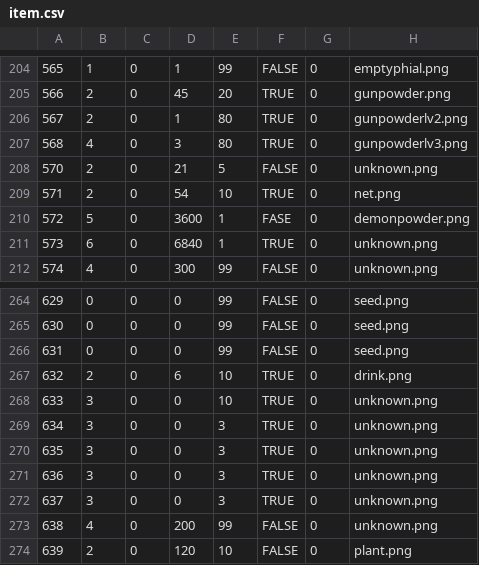
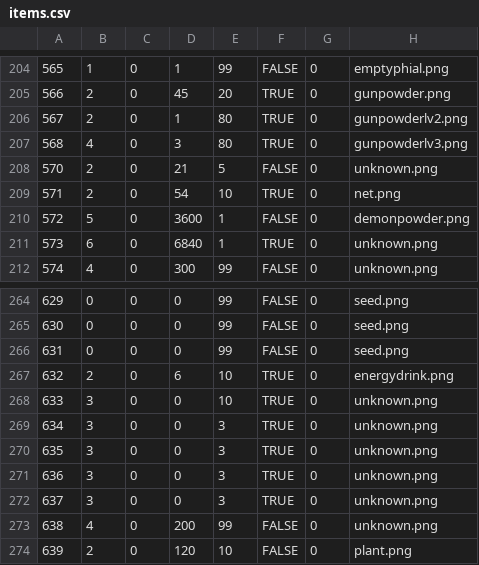
Before and after one commit to SimonContreras/MHRiseWiki-discord-bot, a CSV file: fixture/csv/items.csv (was fixture/csv/item.csv), drawn as a sheet; only a part is shown, gaps mark what is left out.

Commit message:
items locations, esp_text updated

```diff
--- a/fixture/csv/item.csv
+++ b/fixture/csv/items.csv
@@ -209,3 +209,3 @@
 571,2,0,54,10,TRUE,0,net.png
-572,5,0,3600,1,FASE,0,demonpowder.png
+572,5,0,3600,1,FALSE,0,demonpowder.png
 573,6,0,6840,1,TRUE,0,unknown.png
@@ -266,3 +266,3 @@
 631,0,0,0,99,FALSE,0,seed.png
-632,2,0,6,10,TRUE,0,drink.png
+632,2,0,6,10,TRUE,0,energydrink.png
 633,3,0,0,10,TRUE,0,unknown.png
```
Also changed, not shown: 3 other files.
